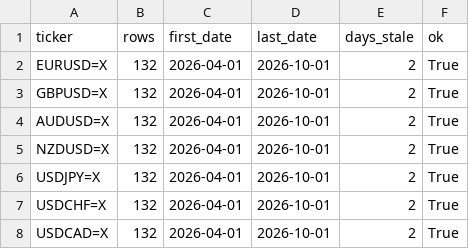
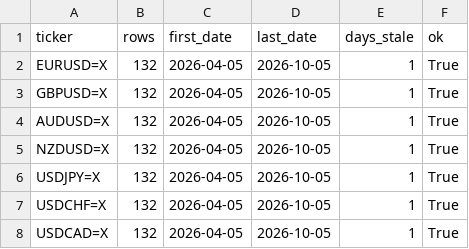
Before and after one commit to rari812/fx-momentum-data, a CSV file: data/coverage.csv, drawn as a sheet.

```diff
--- a/data/coverage.csv
+++ b/data/coverage.csv
@@ -1,8 +1,8 @@
 ticker,rows,first_date,last_date,days_stale,ok
-EURUSD=X,132,2026-04-01,2026-10-01,2,True
-GBPUSD=X,132,2026-04-01,2026-10-01,2,True
-AUDUSD=X,132,2026-04-01,2026-10-01,2,True
-NZDUSD=X,132,2026-04-01,2026-10-01,2,True
-USDJPY=X,132,2026-04-01,2026-10-01,2,True
-USDCHF=X,132,2026-04-01,2026-10-01,2,True
-USDCAD=X,132,2026-04-01,2026-10-01,2,True
+EURUSD=X,132,2026-04-05,2026-10-05,1,True
+GBPUSD=X,132,2026-04-05,2026-10-05,1,True
+AUDUSD=X,132,2026-04-05,2026-10-05,1,True
+NZDUSD=X,132,2026-04-05,2026-10-05,1,True
+USDJPY=X,132,2026-04-05,2026-10-05,1,True
+USDCHF=X,132,2026-04-05,2026-10-05,1,True
+USDCAD=X,132,2026-04-05,2026-10-05,1,True
```
Also changed, not shown: data/fx_daily.csv, 1 other file.
